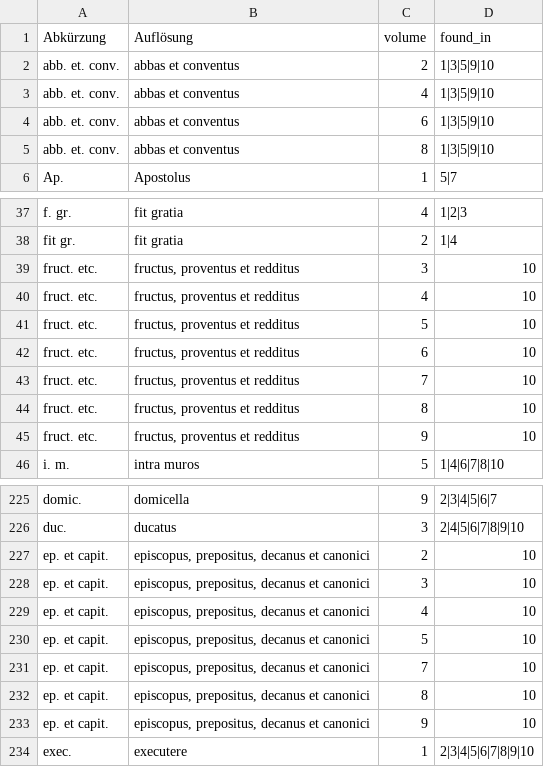
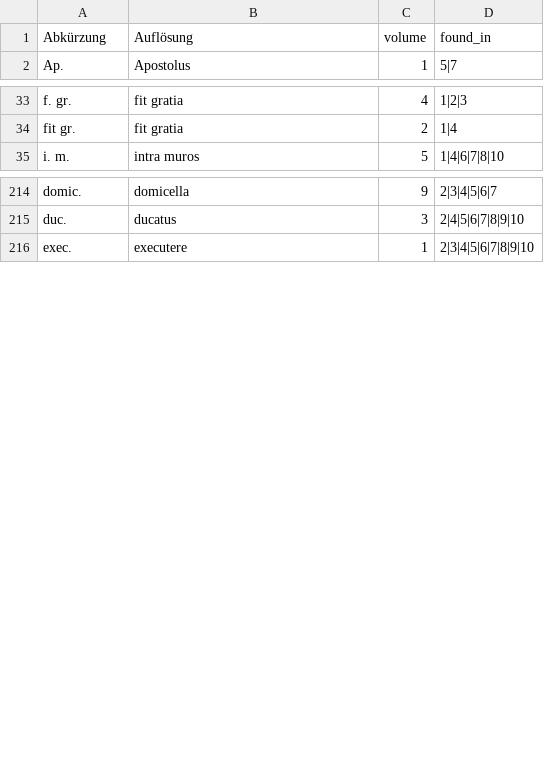
Before and after one commit to schwafe/expansion, a CSV file: data/review/rg_volume_mismatch.csv, drawn as a sheet; only a part is shown, gaps mark what is left out; the diff names each change by its address in the sheet, - before the commit and + after, or states it on an @@ line.

```diff
--- a/data/review/rg_volume_mismatch.csv
+++ b/data/review/rg_volume_mismatch.csv
-row 2: abb. et. conv. | abbas et conventus | 2 | 1|3|5|9|10
-row 3: abb. et. conv. | abbas et conventus | 4 | 1|3|5|9|10
-row 4: abb. et. conv. | abbas et conventus | 6 | 1|3|5|9|10
-row 5: abb. et. conv. | abbas et conventus | 8 | 1|3|5|9|10
-row 39: fruct. etc. | fructus, proventus et redditus | 3 | 10
-row 40: fruct. etc. | fructus, proventus et redditus | 4 | 10
-row 41: fruct. etc. | fructus, proventus et redditus | 5 | 10
-row 42: fruct. etc. | fructus, proventus et redditus | 6 | 10
-row 43: fruct. etc. | fructus, proventus et redditus | 7 | 10
-row 44: fruct. etc. | fructus, proventus et redditus | 8 | 10
-row 45: fruct. etc. | fructus, proventus et redditus | 9 | 10
-row 227: ep. et capit. | episcopus, prepositus, decanus et canonici | 2 | 10
-row 228: ep. et capit. | episcopus, prepositus, decanus et canonici | 3 | 10
-row 229: ep. et capit. | episcopus, prepositus, decanus et canonici | 4 | 10
-row 230: ep. et capit. | episcopus, prepositus, decanus et canonici | 5 | 10
-row 231: ep. et capit. | episcopus, prepositus, decanus et canonici | 7 | 10
-row 232: ep. et capit. | episcopus, prepositus, decanus et canonici | 8 | 10
-row 233: ep. et capit. | episcopus, prepositus, decanus et canonici | 9 | 10
```
Also changed, not shown: data/complex.csv, data/review/aufloesung_unattested.csv, 3 other files.
